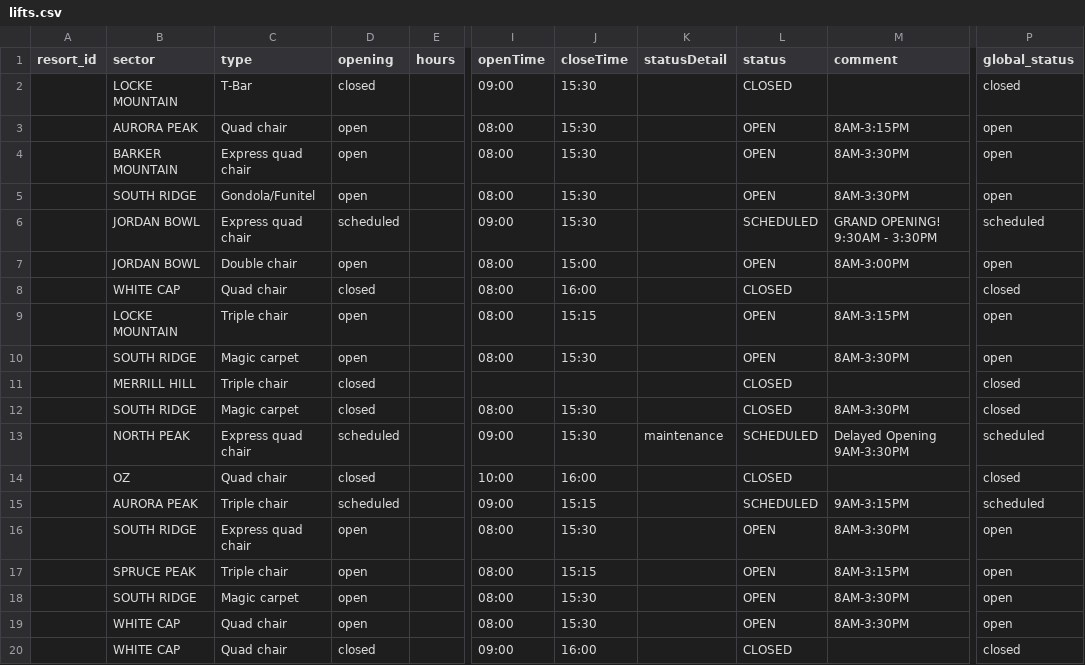
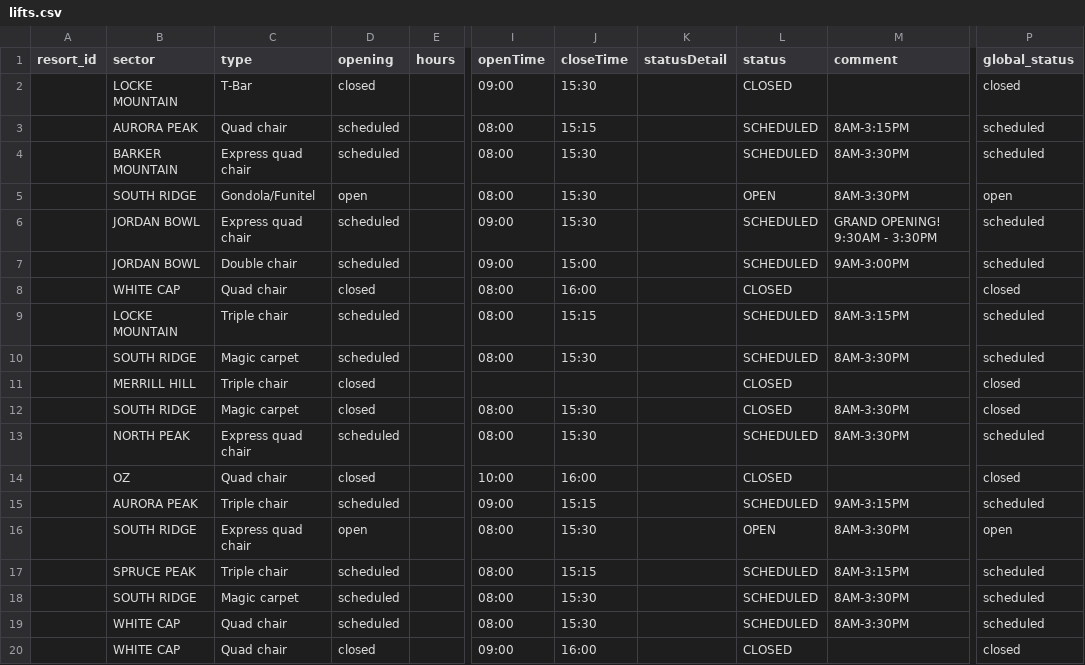
Before and after one commit to abkfenris/SundayRiverConditions, a CSV file: lifts.csv, drawn as a sheet; only a part is shown, gaps mark what is left out; ↵ is a line break in a cell; the diff names each change by its address in the sheet, - before the commit and + after, or states it on an @@ line.

```diff
--- a/lifts.csv
+++ b/lifts.csv
-D3:D4 (opening): open
+D3:D4 (opening): scheduled
-J3 (closeTime): 15:30
+J3 (closeTime): 15:15
-L3:L4 (status): OPEN
+L3:L4 (status): SCHEDULED
-P3:P4 (global_status): open
+P3:P4 (global_status): scheduled
-D7 (opening): open
+D7 (opening): scheduled
-I7 (openTime): 08:00
+I7 (openTime): 09:00
-L7 (status): OPEN
+L7 (status): SCHEDULED
-M7 (comment): 8AM-3:00PM
+M7 (comment): 9AM-3:00PM
-P7 (global_status): open
+P7 (global_status): scheduled
-D9:D10 (opening): open
+D9:D10 (opening): scheduled
-L9:L10 (status): OPEN
+L9:L10 (status): SCHEDULED
-P9:P10 (global_status): open
+P9:P10 (global_status): scheduled
-I13 (openTime): 09:00
+I13 (openTime): 08:00
-K13 (statusDetail): maintenance
+K13 (statusDetail): (empty)
-M13 (comment): Delayed Opening ↵ 9AM-3:30PM
+M13 (comment): 8AM-3:30PM
-D17:D19 (opening): open
+D17:D19 (opening): scheduled
-L17:L19 (status): OPEN
+L17:L19 (status): SCHEDULED
-P17:P19 (global_status): open
+P17:P19 (global_status): scheduled
```
Also changed, not shown: trails.csv, 1 other file.
